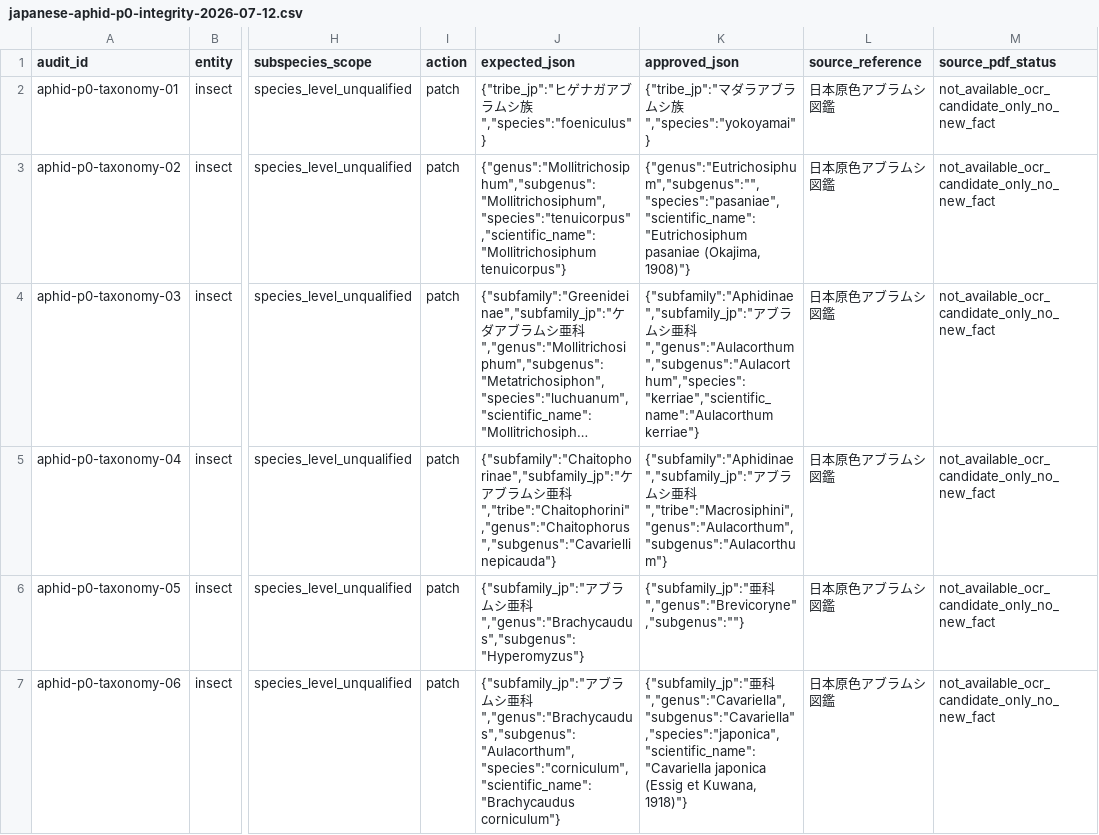
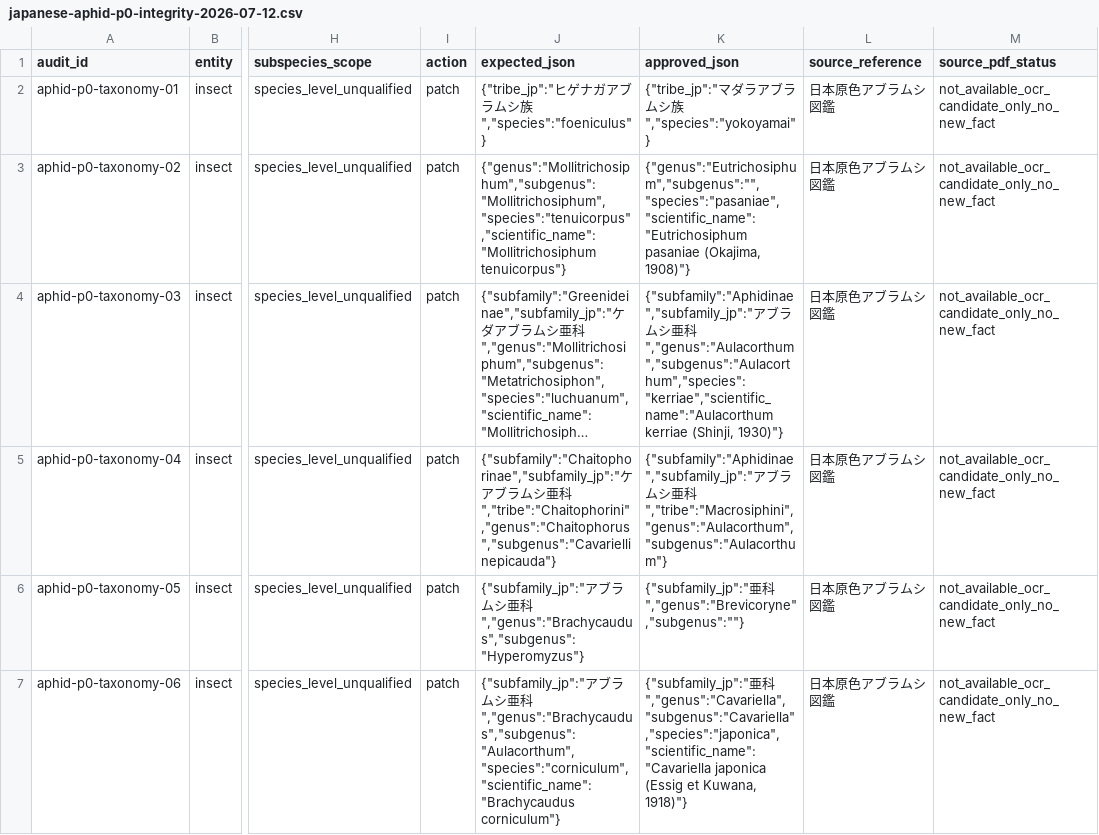
Before and after one commit to orau98/orau98.github.io, a CSV file: data/source_audits/japanese-aphid-p0-integrity-2026-07-12.csv, drawn as a sheet; only a part is shown, gaps mark what is left out; long unchanged cells end in …; the diff names each change by its address in the sheet, - before the commit and + after, or states it on an @@ line.

Commit message:
Restore missing insect name authorities and publication years
Repair 85 source records after checking catalogue or literature evidence.
Move 38 stranded publication-year fragments out of the Japanese name field,
retain legacy paths, and use the insect formatter for reverse lookups and search.
Preserve the uncertainty marker for unplaced subgenera.

Selected evidence:
- Higuchi (1972), Callipterinae of Japan: https://eprints.lib.hokudai.ac.jp/dspace/bitstream/2115/9769/1/35%282%29_p19-126.pdf
- Miyazaki (1971), Macrosiphini of Japan: https://eprints.lib.hokudai.ac.jp/dspace/bitstream/2115/9767/1/34%281%29_p1-247.pdf
- Sugimoto, Periphyllus in Japan: https://eprints.lib.hokudai.ac.jp/repo/huscap/all/93440/02_Sugimoto1.pdf
- Ibaraki Nature Museum insect checklist: https://www.nat.museum.ibk.ed.jp/wp-content/uploads/2025/07/1751592907.pdf
- NARO Sorin aphid collection: https://repository.naro.go.jp/record/3150/files/niaes_report_No37p57-132p.pdf
- Aphid Species File: https://aphid.speciesfile.org/
- Plusidia: https://www.redalyc.org/pdf/455/45512164003.pdf
- Gnatholea: https://coleoptera.sakura.ne.jp/ERJ/ERJ21%281%291968.pdf

```diff
--- a/data/source_audits/japanese-aphid-p0-integrity-2026-07-12.csv
+++ b/data/source_audits/japanese-aphid-p0-integrity-2026-07-12.csv
-K4 (approved_json): …科","genus":"Aulacorthum","subgenus":"Aulacorthum","species":"kerriae","scientific_name":"Aulacorthum kerriae"}
+K4 (approved_json): …科","genus":"Aulacorthum","subgenus":"Aulacorthum","species":"kerriae","scientific_name":"Aulacorthum kerriae (Shinji, 1930)"}
```
Also changed, not shown: 8 other files.
